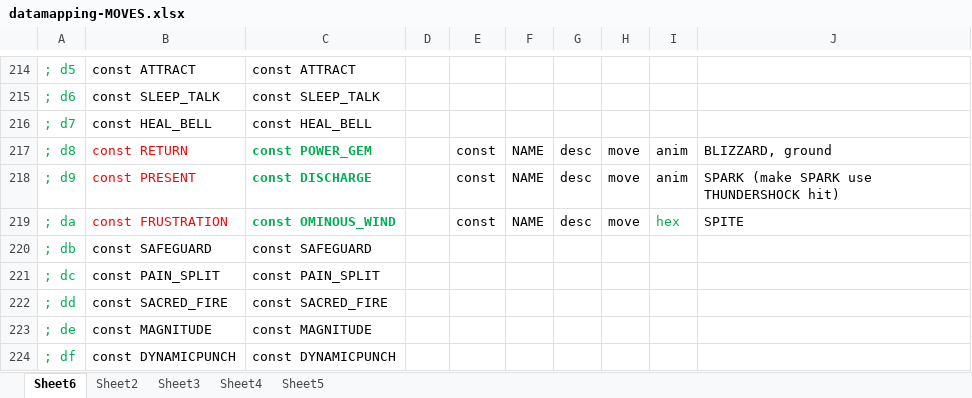
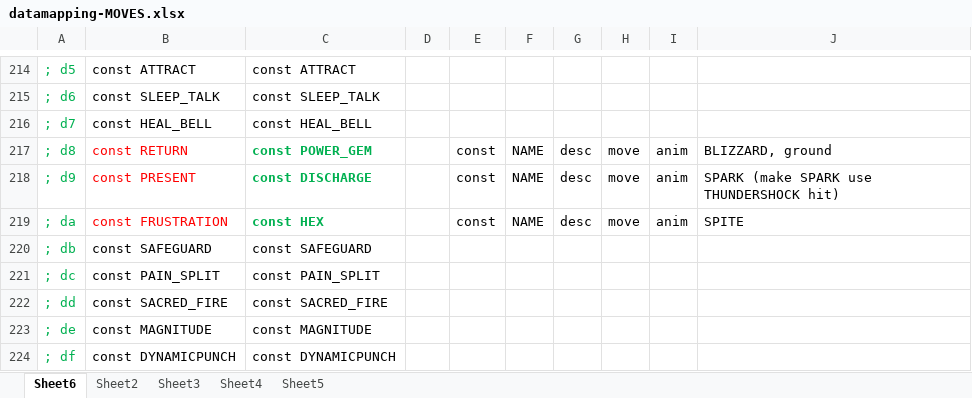
Before and after one commit to Th3Element05/silvermirror, an Excel workbook: Notes/datamapping-MOVES.xlsx, sheet Sheet6, drawn as a sheet; only a part is shown, gaps mark what is left out; values as stored, in another font and other column widths than the file's, no borders; the diff names each change by its address in the sheet, - before the commit and + after, or states it on an @@ line.

```diff
--- a/Notes/datamapping-MOVES.xlsx (sheet Sheet6)
+++ b/Notes/datamapping-MOVES.xlsx (sheet Sheet6)
-C219: const OMINOUS_WIND
+C219: const HEX
-I219: hex
+I219: anim
-I219 text colour: #00B050
+I219 text colour: black
```
Also changed, not shown: sheet Sheet3.
